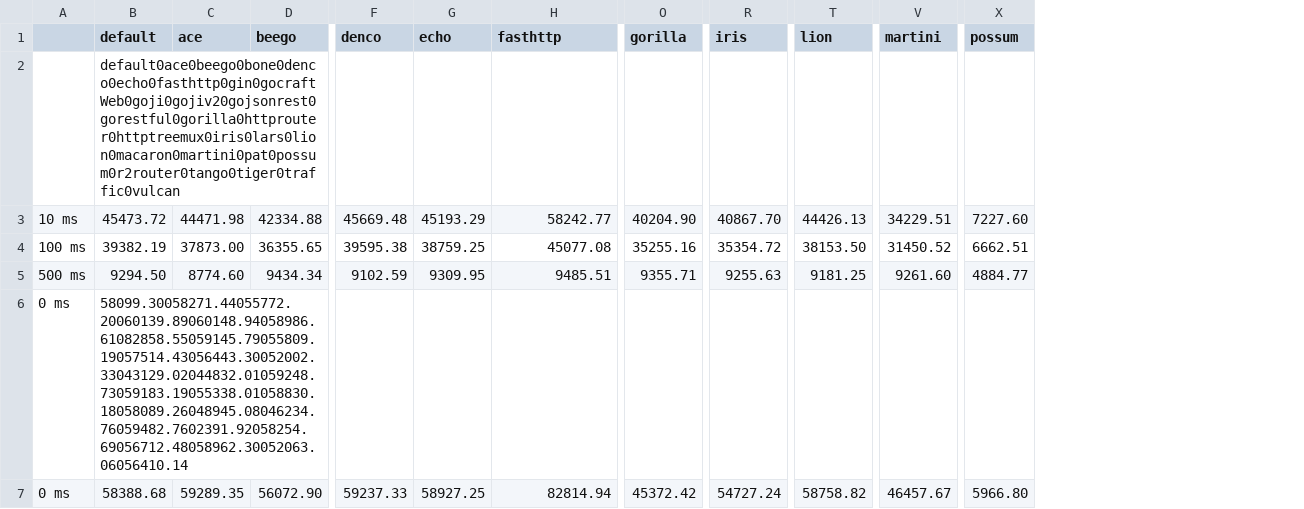
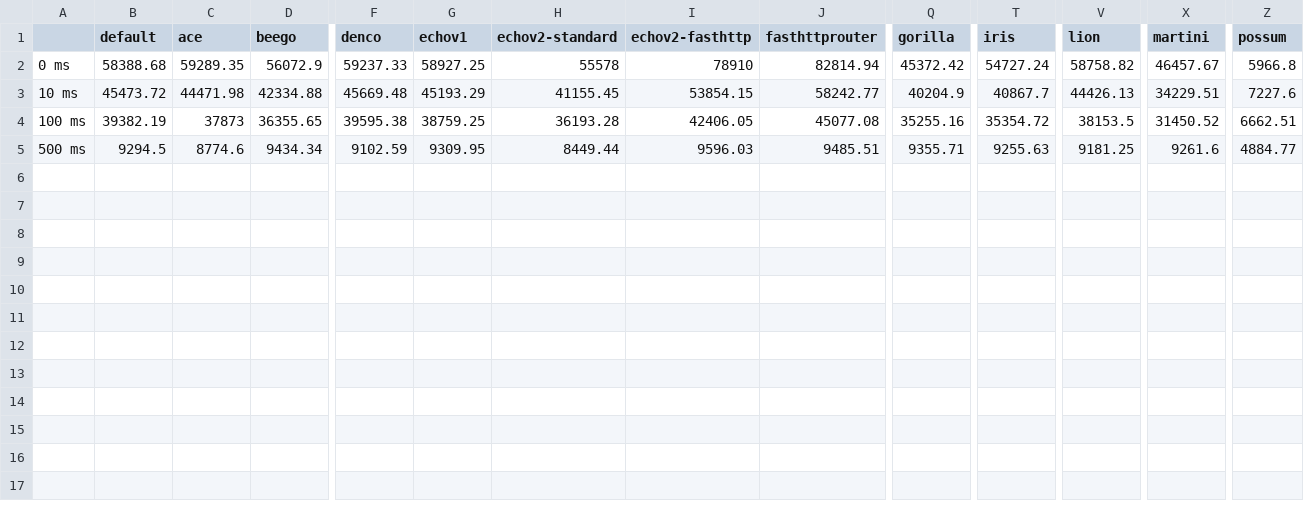
Before and after one commit to smallnest/go-web-framework-benchmark, a CSV file: processtime.csv, drawn as a sheet; only a part is shown, gaps mark what is left out; removed rows and columns are numbered as before the commit, all else as after; rows hold the shown columns only; the diff names each change by its address in the sheet, - before the commit and + after, or states it on an @@ line.

Commit message:
add echov2 standard, echov2 fasthttp implementations

```diff
--- a/processtime.csv
+++ b/processtime.csv
+column H (echov2-standard), rows 3-5: 41155.45 | 36193.28 | 8449.44
+column I (echov2-fasthttp), rows 3-5: 53854.15 | 42406.05 | 9596.03
-G1: echo
+G1: echov1
-J1: fasthttp
+J1: fasthttprouter
-row 2:  | default0ace0beego0bone0denco0echo0fasthttp0gin0gocraftWeb0goji0gojiv20gojsonrest0gorestful0gorilla0httprouter0httptreemux0iris0lars0lion0macaron0martini0pat0possum0r2router0tango0tiger0traffic0vulcan
+row 2: 0 ms | 58388.68 | 59289.35 | 56072.9 | 59237.33 | 58927.25 | 55578 | 78910 | 82814.94 | 45372.42 | 54727.24 | 58758.82 | 46457.67 | 5966.8
-Q3 (gorilla): 40204.90
+Q3 (gorilla): 40204.9
-T3 (iris): 40867.70
+T3 (iris): 40867.7
-Z3 (possum): 7227.60
+Z3 (possum): 7227.6
-C4 (ace): 37873.00
+C4 (ace): 37873
-V4 (lion): 38153.50
+V4 (lion): 38153.5
-B5 (default): 9294.50
+B5 (default): 9294.5
-C5 (ace): 8774.60
+C5 (ace): 8774.6
-X5 (martini): 9261.60
+X5 (martini): 9261.6
-row 6: 0 ms | 58099.30058271.44055772.20060139.89060148.94058986.61082858.55059145.79055809.19057514.43056443.30052002.33043129.02044832.01059248.73059183.19055338.01058830.18058089.26048945.08046234.76059482.7602391.92058254.69056712.48058962.30052063.06056410.14
-row 7: 0 ms | 58388.68 | 59289.35 | 56072.90 | 59237.33 | 58927.25 | 82814.94 | 45372.42 | 54727.24 | 58758.82 | 46457.67 | 5966.80
```
Also changed, not shown: concurrency.csv, 4 other files.
